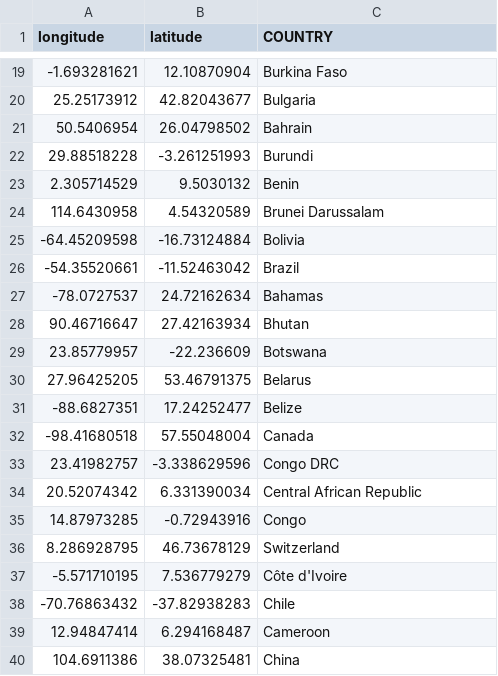
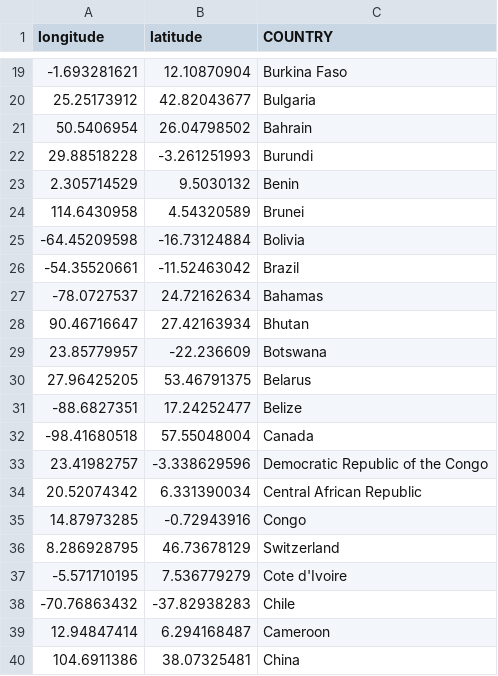
Before and after one commit to benconway03/conways-geo-puzzle, a CSV file: countries.csv, drawn as a sheet; only a part is shown, gaps mark what is left out.

Commit message:
Data changes

```diff
--- a/countries.csv
+++ b/countries.csv
@@ -23,3 +23,3 @@ longitude,latitude,COUNTRY
 2.305714529,9.5030132,Benin
-114.6430958,4.54320589,Brunei Darussalam
+114.6430958,4.54320589,Brunei
 -64.45209598,-16.73124884,Bolivia
@@ -32,3 +32,3 @@ longitude,latitude,COUNTRY
 -98.41680518,57.55048004,Canada
-23.41982757,-3.338629596,Congo DRC
+23.41982757,-3.338629596,Democratic Republic of the Congo
 20.52074342,6.331390034,Central African Republic
@@ -36,3 +36,3 @@ longitude,latitude,COUNTRY
 8.286928795,46.73678129,Switzerland
--5.571710195,7.536779279,Côte d'Ivoire
+-5.571710195,7.536779279,Cote d'Ivoire
 -70.76863432,-37.82938283,Chile
```
